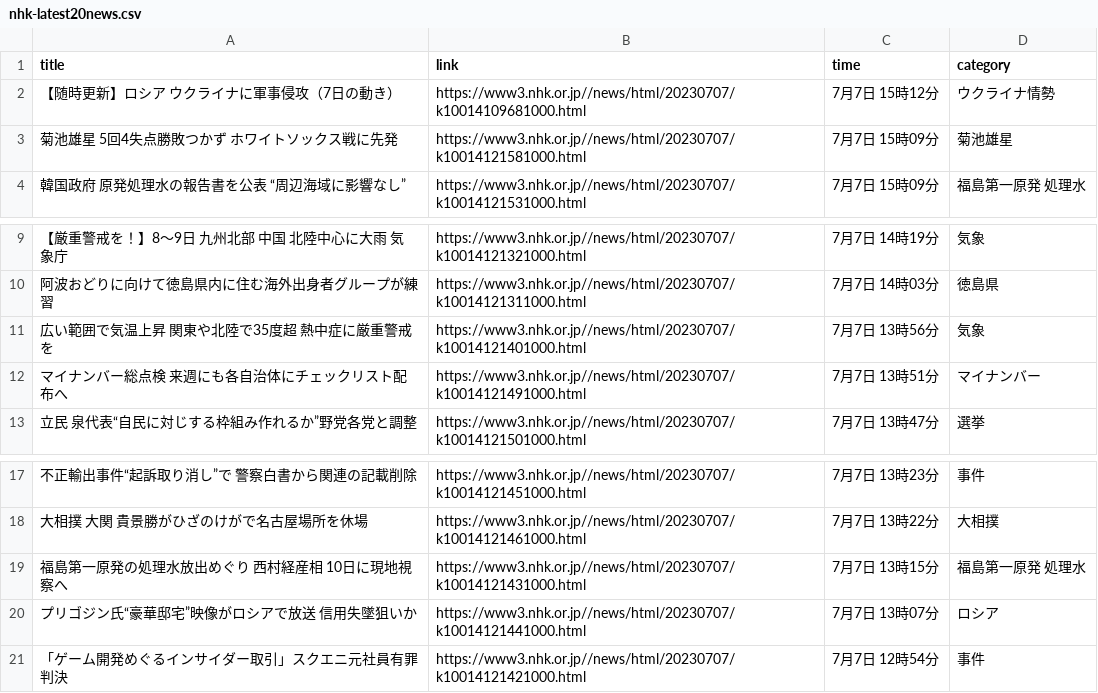
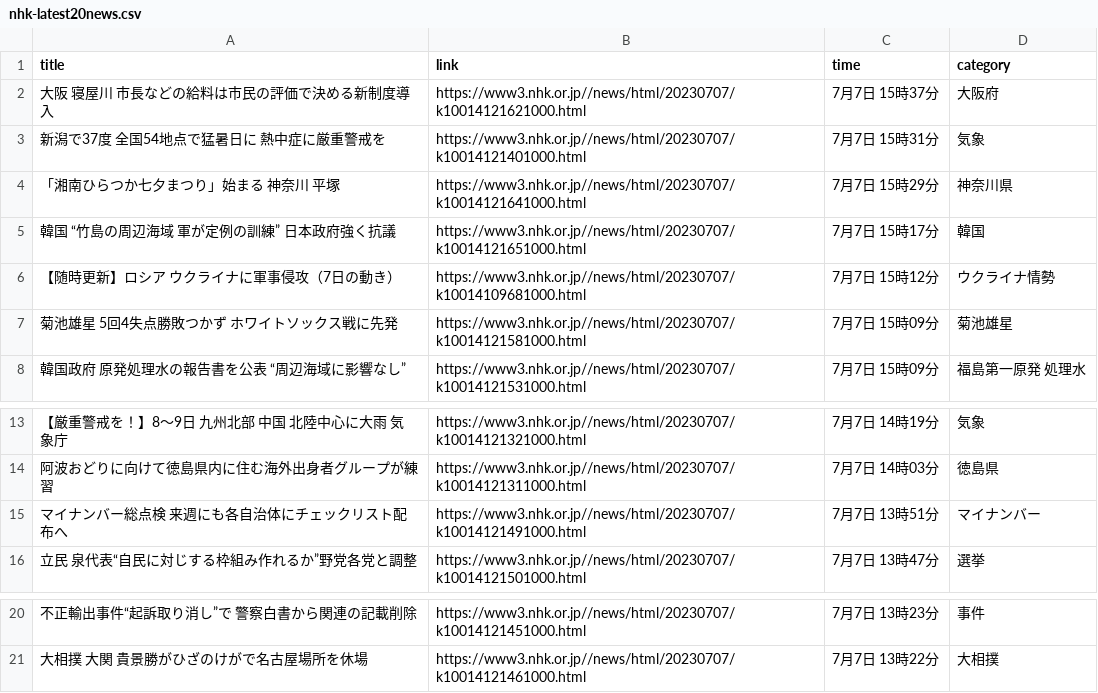
Before and after one commit to Hiromisa/autoscrape_NHK, a CSV file: nhk-latest20news.csv, drawn as a sheet; only a part is shown, gaps mark what is left out; removed rows and columns are numbered as before the commit, all else as after; the diff names each change by its address in the sheet, - before the commit and + after, or states it on an @@ line.

```diff
--- a/nhk-latest20news.csv
+++ b/nhk-latest20news.csv
+row 2: 大阪 寝屋川 市長などの給料は市民の評価で決める新制度導入 | https://www3.nhk.or.jp//news/html/20230707/k10014121621000.html | 7月7日 15時37分 | 大阪府
+row 3: 新潟で37度 全国54地点で猛暑日に 熱中症に厳重警戒を | https://www3.nhk.or.jp//news/html/20230707/k10014121401000.html | 7月7日 15時31分 | 気象
+row 4: 「湘南ひらつか七夕まつり」始まる 神奈川 平塚 | https://www3.nhk.or.jp//news/html/20230707/k10014121641000.html | 7月7日 15時29分 | 神奈川県
+row 5: 韓国 “竹島の周辺海域 軍が定例の訓練” 日本政府強く抗議 | https://www3.nhk.or.jp//news/html/20230707/k10014121651000.html | 7月7日 15時17分 | 韓国
-row 11: 広い範囲で気温上昇 関東や北陸で35度超 熱中症に厳重警戒を | https://www3.nhk.or.jp//news/html/20230707/k10014121401000.html | 7月7日 13時56分 | 気象
-row 19: 福島第一原発の処理水放出めぐり 西村経産相 10日に現地視察へ | https://www3.nhk.or.jp//news/html/20230707/k10014121431000.html | 7月7日 13時15分 | 福島第一原発 処理水
-row 20: プリゴジン氏“豪華邸宅”映像がロシアで放送 信用失墜狙いか | https://www3.nhk.or.jp//news/html/20230707/k10014121441000.html | 7月7日 13時07分 | ロシア
-row 21: 「ゲーム開発めぐるインサイダー取引」スクエニ元社員有罪判決 | https://www3.nhk.or.jp//news/html/20230707/k10014121421000.html | 7月7日 12時54分 | 事件
```
